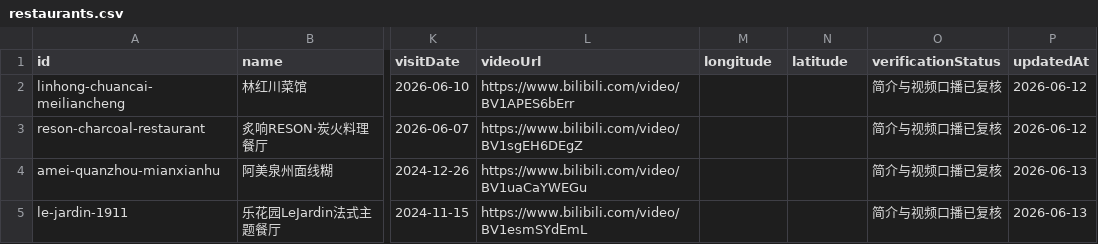
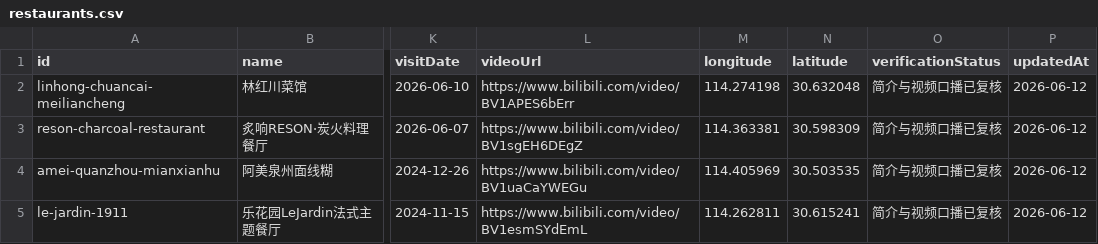
Before and after one commit to SourDurian/YummyMap, a CSV file: data/restaurants.csv, drawn as a sheet; only a part is shown, gaps mark what is left out; the diff names each change by its address in the sheet, - before the commit and + after, or states it on an @@ line.

```diff
--- a/data/restaurants.csv
+++ b/data/restaurants.csv
-M2 (longitude): (empty)
+M2 (longitude): 114.274198
-N2 (latitude): (empty)
+N2 (latitude): 30.632048
-M3 (longitude): (empty)
+M3 (longitude): 114.363381
-N3 (latitude): (empty)
+N3 (latitude): 30.598309
-M4 (longitude): (empty)
+M4 (longitude): 114.405969
-N4 (latitude): (empty)
+N4 (latitude): 30.503535
-P4:P5 (updatedAt): 2026-06-13
+P4:P5 (updatedAt): 2026-06-12
-M5 (longitude): (empty)
+M5 (longitude): 114.262811
-N5 (latitude): (empty)
+N5 (latitude): 30.615241
```
Also changed, not shown: 2 other files.
